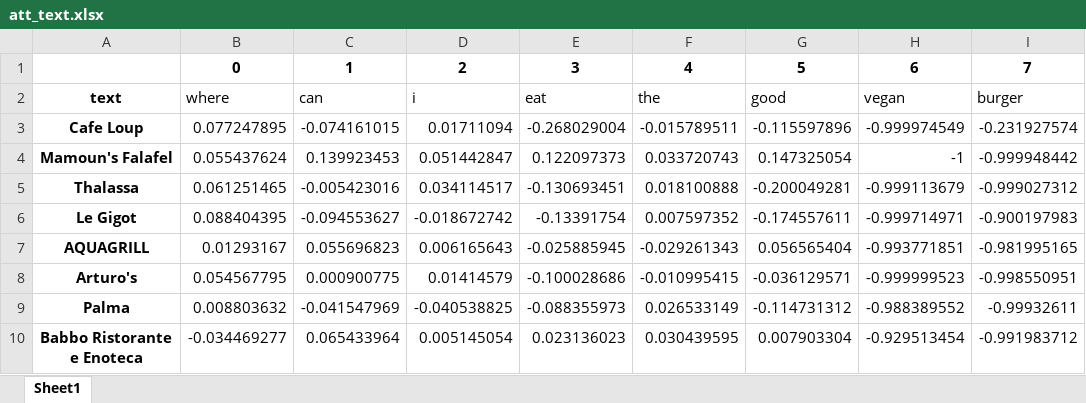
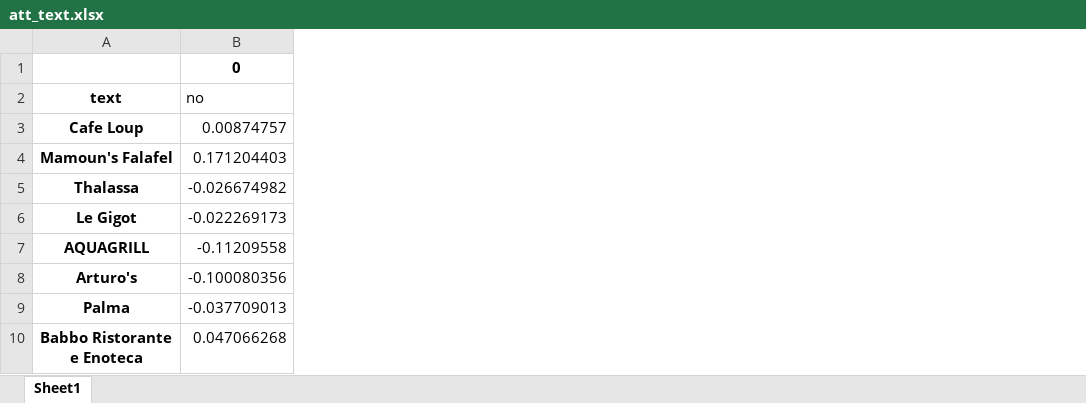
Before and after one commit to pablo-pnunez/TAVtext, an Excel workbook: models/ATT2ITM/restaurants/newyorkcity/8b74c00371d98f236fb265dd46b234c4/att_text.xlsx, sheet Sheet1, drawn as a sheet; only a part is shown; values as stored, in another font and other column widths than the file's, no borders; removed rows and columns are numbered as before the commit, all else as after; the diff names each change by its address in the sheet, - before the commit and + after, or states it on an @@ line.

```diff
--- a/models/ATT2ITM/restaurants/newyorkcity/8b74c00371d98f236fb265dd46b234c4/att_text.xlsx (sheet Sheet1)
+++ b/models/ATT2ITM/restaurants/newyorkcity/8b74c00371d98f236fb265dd46b234c4/att_text.xlsx (sheet Sheet1)
-column B (where), row 1: 0; rows 3-10: 0.077247895 | 0.055437624 | 0.061251465 | 0.088404395 | 0.01293167 | 0.054567795 | 0.008803632 | -0.034469277
-column C (can), row 1: 1; rows 3-10: -0.074161015 | 0.139923453 | -0.005423016 | -0.094553627 | 0.055696823 | 0.000900775 | -0.041547969 | 0.065433964
-column D (i), row 1: 2; rows 3-10: 0.01711094 | 0.051442847 | 0.034114517 | -0.018672742 | 0.006165643 | 0.01414579 | -0.040538825 | 0.005145054
-column E (eat), row 1: 3; rows 3-10: -0.268029004 | 0.122097373 | -0.130693451 | -0.13391754 | -0.025885945 | -0.100028686 | -0.088355973 | 0.023136023
-column F (the), row 1: 4; rows 3-10: -0.015789511 | 0.033720743 | 0.018100888 | 0.007597352 | -0.029261343 | -0.010995415 | 0.026533149 | 0.030439595
-column G (good), row 1: 5; rows 3-10: -0.115597896 | 0.147325054 | -0.200049281 | -0.174557611 | 0.056565404 | -0.036129571 | -0.114731312 | 0.007903304
-column H (vegan), row 1: 6; rows 3-10: -0.999974549 | -1 | -0.999113679 | -0.999714971 | -0.993771851 | -0.999999523 | -0.988389552 | -0.929513454
-column I (burger), row 1: 7; rows 3-10: -0.231927574 | -0.999948442 | -0.999027312 | -0.900197983 | -0.981995165 | -0.998550951 | -0.99932611 | -0.991983712
+column B (no), row 1: 0; rows 3-10: 0.00874757 | 0.171204403 | -0.026674982 | -0.022269173 | -0.11209558 | -0.100080356 | -0.037709013 | 0.047066268
```
Also changed, not shown: models/ATT2ITM/amazon/digital_music/83d7299d69e036237427036eafe7886a/att_text.xlsx, models/ATT2ITM/amazon/fashion/35df7659227e1d9871e0be81787f66c6/att_text.xlsx, 29 other files.
